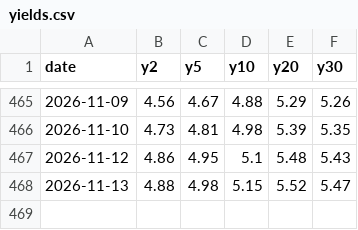
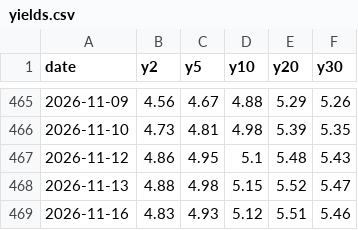
Before and after one commit to chewoong77/Macro-data-Rates-, a CSV file: data/yields.csv, drawn as a sheet; only a part is shown, gaps mark what is left out.

```diff
--- a/data/yields.csv
+++ b/data/yields.csv
@@ -468 +468,2 @@ date,y2,y5,y10,y20,y30
 2026-11-13,4.88,4.98,5.15,5.52,5.47
+2026-11-16,4.83,4.93,5.12,5.51,5.46
```
